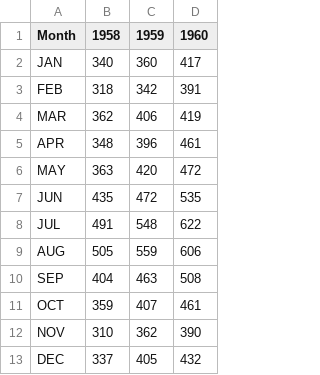
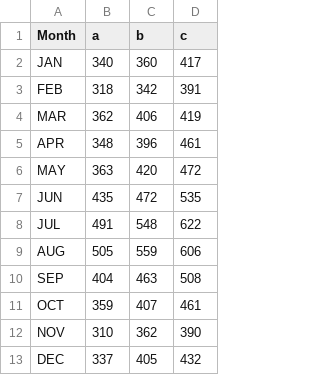
Before and after one commit to a10k/fieldbook, a CSV file: sample.fieldbook/files/data.csv, drawn as a sheet.

```diff
--- a/sample.fieldbook/files/data.csv
+++ b/sample.fieldbook/files/data.csv
@@ -1,2 +1,2 @@
-"Month", "1958", "1959", "1960"
+"Month", a, b, c
 "JAN",  340,  360,  417
```
Also changed, not shown: 9 other files.
